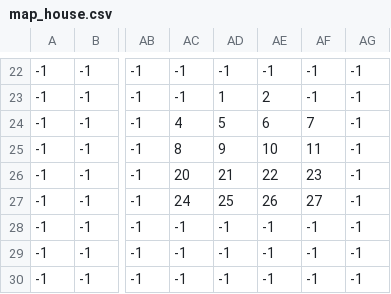
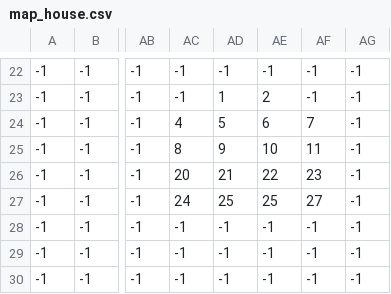
Before and after one commit to Sonorhc314/witchling, a CSV file: graphics/map/map_house.csv, drawn as a sheet; only a part is shown, gaps mark what is left out; the diff names each change by its address in the sheet, - before the commit and + after, or states it on an @@ line.

```diff
--- a/graphics/map/map_house.csv
+++ b/graphics/map/map_house.csv
-AE27: 26
+AE27: 25
```
Also changed, not shown: 7 other files.
